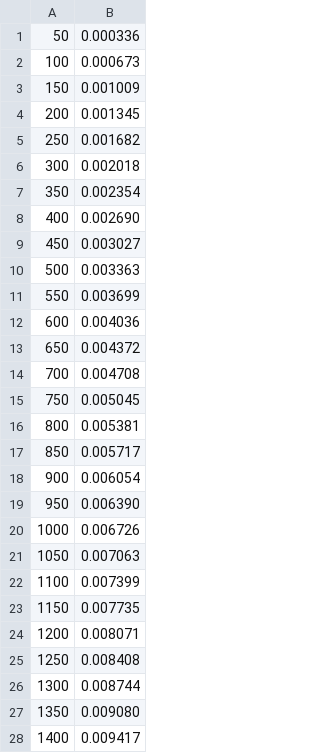
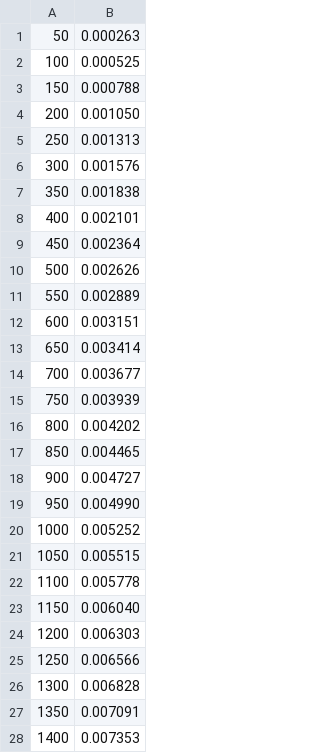
Before and after one commit to BABANINA777/AlgorithmsTester, a CSV file: AlgorithmsTester.Desktop/Result/PolynomialHorner_O_n_Teoreticalresults.csv, drawn as a sheet; only a part is shown; the diff covers the shown part only.

```diff
--- a/AlgorithmsTester.Desktop/Result/PolynomialHorner_O_n_Teoreticalresults.csv
+++ b/AlgorithmsTester.Desktop/Result/PolynomialHorner_O_n_Teoreticalresults.csv
@@ -1,28 +1,28 @@
-50;0.000336
-100;0.000673
-150;0.001009
-200;0.001345
-250;0.001682
-300;0.002018
-350;0.002354
-400;0.002690
-450;0.003027
-500;0.003363
-550;0.003699
-600;0.004036
-650;0.004372
-700;0.004708
-750;0.005045
-800;0.005381
-850;0.005717
-900;0.006054
-950;0.006390
-1000;0.006726
-1050;0.007063
-1100;0.007399
-1150;0.007735
-1200;0.008071
-1250;0.008408
-1300;0.008744
-1350;0.009080
-1400;0.009417
+50;0.000263
+100;0.000525
+150;0.000788
+200;0.001050
+250;0.001313
+300;0.001576
+350;0.001838
+400;0.002101
+450;0.002364
+500;0.002626
+550;0.002889
+600;0.003151
+650;0.003414
+700;0.003677
+750;0.003939
+800;0.004202
+850;0.004465
+900;0.004727
+950;0.004990
+1000;0.005252
+1050;0.005515
+1100;0.005778
+1150;0.006040
+1200;0.006303
+1250;0.006566
+1300;0.006828
+1350;0.007091
+1400;0.007353
```
Also changed, not shown: 11 edited cells elsewhere in this file, AlgorithmsTester.Desktop/Result/PolynomialHorner_O_n_results.csv, AlgorithmsTester.Desktop/Result/PolynomialNaive_O_n2_Teoreticalresults.csv, 23 other files.
